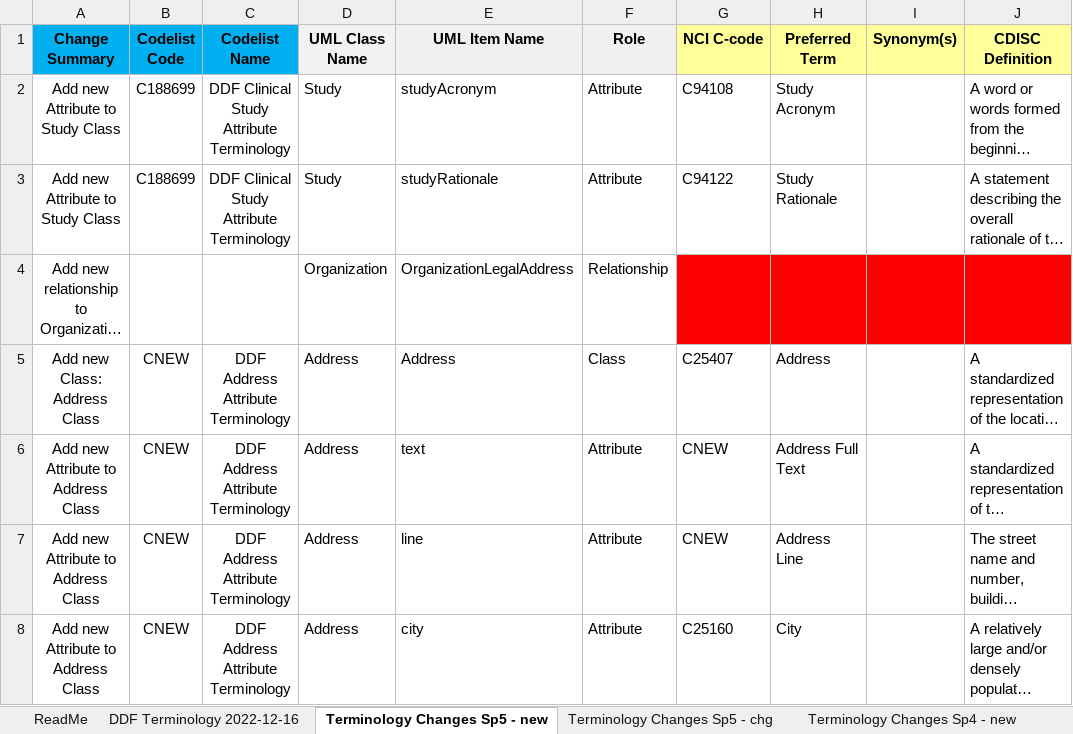
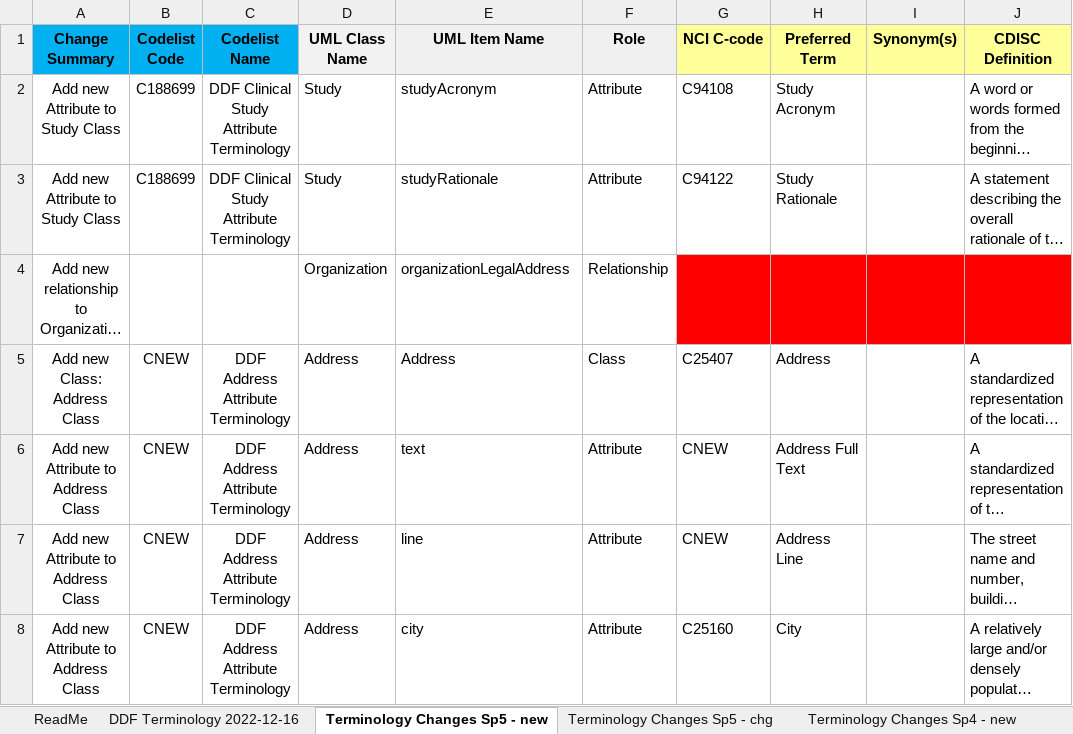
Before and after one commit to cdisc-org/DDF-RA, an Excel workbook: Deliverables/CT/USDM_CT_Changes.xlsx, sheet Terminology Changes Sp5 - new, drawn as a sheet; only a part is shown; long unchanged cells end in …; values as stored, in another font and other column widths than the file's, no borders; the diff names each change by its address in the sheet, - before the commit and + after, or states it on an @@ line.

```diff
--- a/Deliverables/CT/USDM_CT_Changes.xlsx (sheet Terminology Changes Sp5 - new)
+++ b/Deliverables/CT/USDM_CT_Changes.xlsx (sheet Terminology Changes Sp5 - new)
-E4 (UML Item Name): OrganizationLegalAddress
+E4 (UML Item Name): organizationLegalAddress
```
Also changed, not shown: Deliverables/CT/USDM_CT.xlsx.
